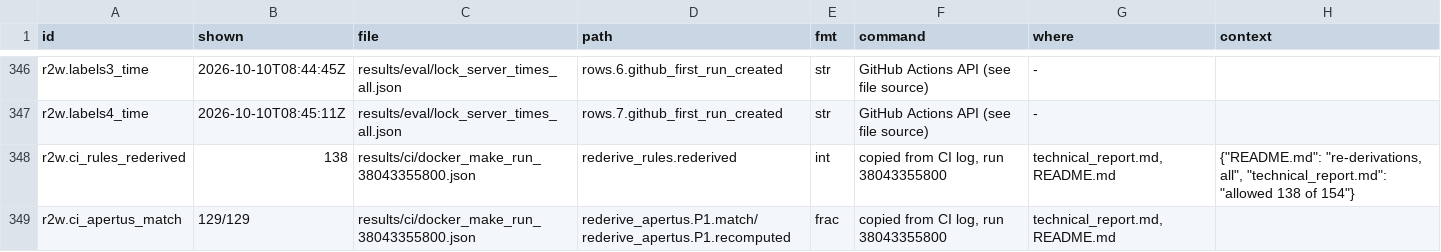
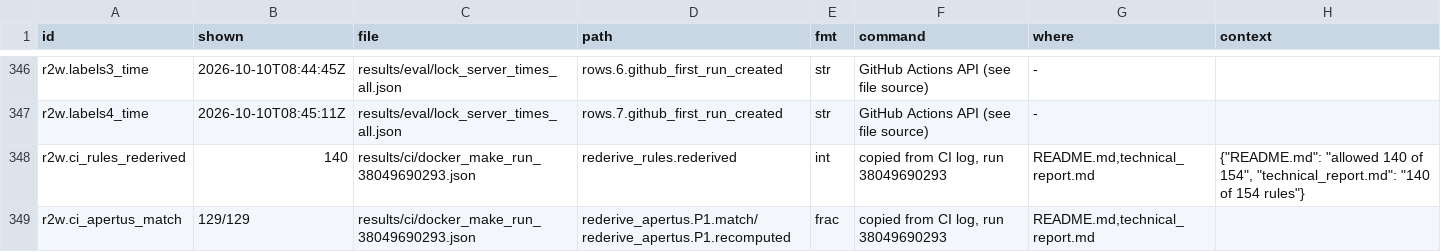
Before and after one commit to mi11ione/gegenprobe, a TSV file: track_2a/claims.tsv, drawn as a sheet; only a part is shown, gaps mark what is left out; the diff covers the shown part only.

```diff
--- a/track_2a/claims.tsv
+++ b/track_2a/claims.tsv
@@ -347,3 +347,3 @@ r2w.labels3_time	2026-10-10T08:44:45Z	results/eval/lock_server_times_all.json	ro
 r2w.labels4_time	2026-10-10T08:45:11Z	results/eval/lock_server_times_all.json	rows.7.github_first_run_created	str	GitHub Actions API (see file source)	-	
-r2w.ci_rules_rederived	138	results/ci/docker_make_run_38043355800.json	rederive_rules.rederived	int	copied from CI log, run 38043355800	technical_report.md,README.md	"{""README.md"": ""re-derivations, all"", ""technical_report.md"": ""allowed 138 of 154""}"
-r2w.ci_apertus_match	129/129	results/ci/docker_make_run_38043355800.json	rederive_apertus.P1.match/rederive_apertus.P1.recomputed	frac	copied from CI log, run 38043355800	technical_report.md,README.md	
+r2w.ci_rules_rederived	140	results/ci/docker_make_run_38049690293.json	rederive_rules.rederived	int	copied from CI log, run 38049690293	README.md,technical_report.md	"{""README.md"": ""allowed 140 of 154"", ""technical_report.md"": ""140 of 154 rules""}"
+r2w.ci_apertus_match	129/129	results/ci/docker_make_run_38049690293.json	rederive_apertus.P1.match/rederive_apertus.P1.recomputed	frac	copied from CI log, run 38049690293	README.md,technical_report.md	
```
Also changed, not shown: 3 added rows and 12 edited cells elsewhere in this file, track_2a/claims.d/r2w.tsv, track_2a/claims.d/r3w4.tsv, 6 other files.
